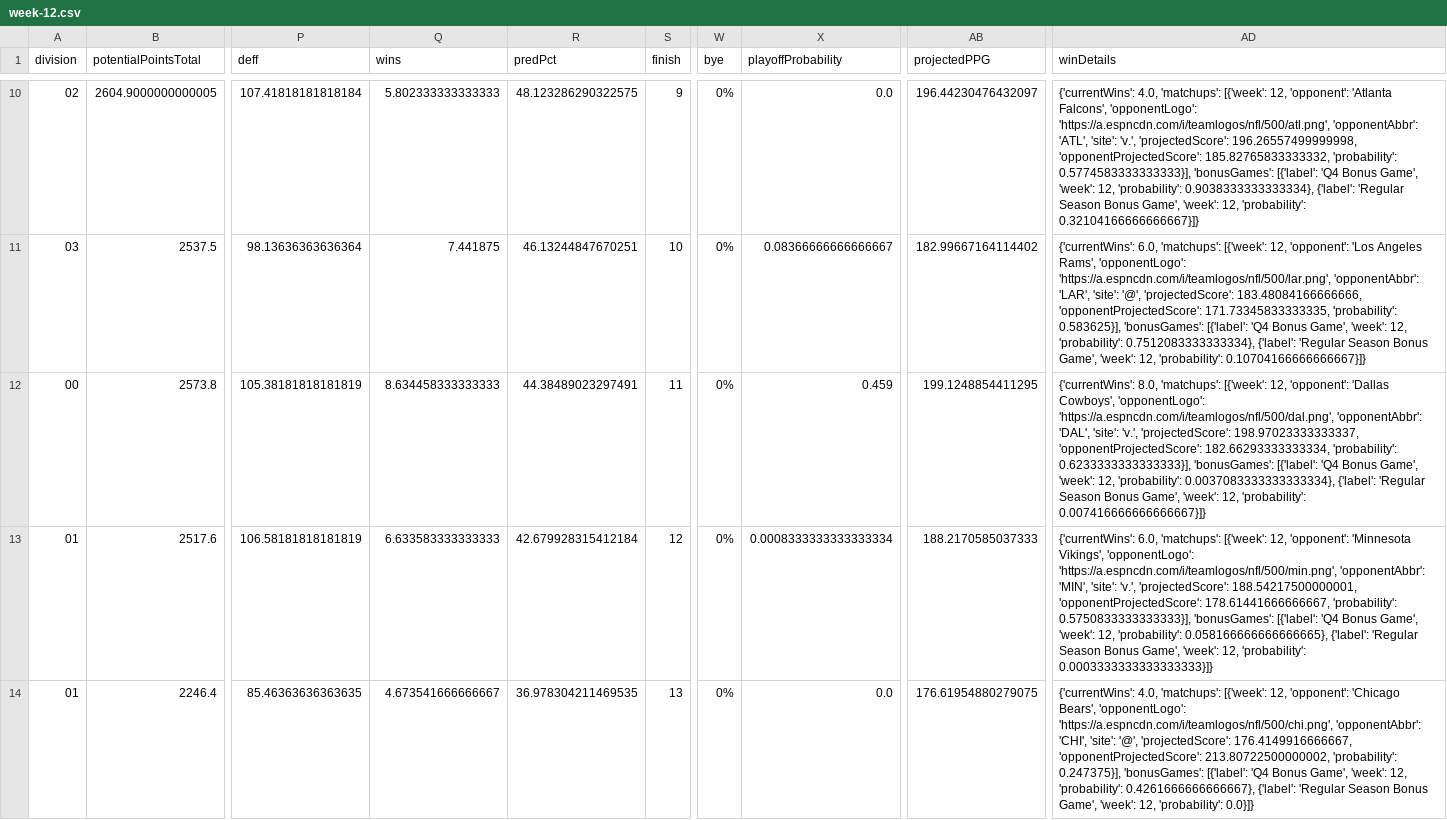
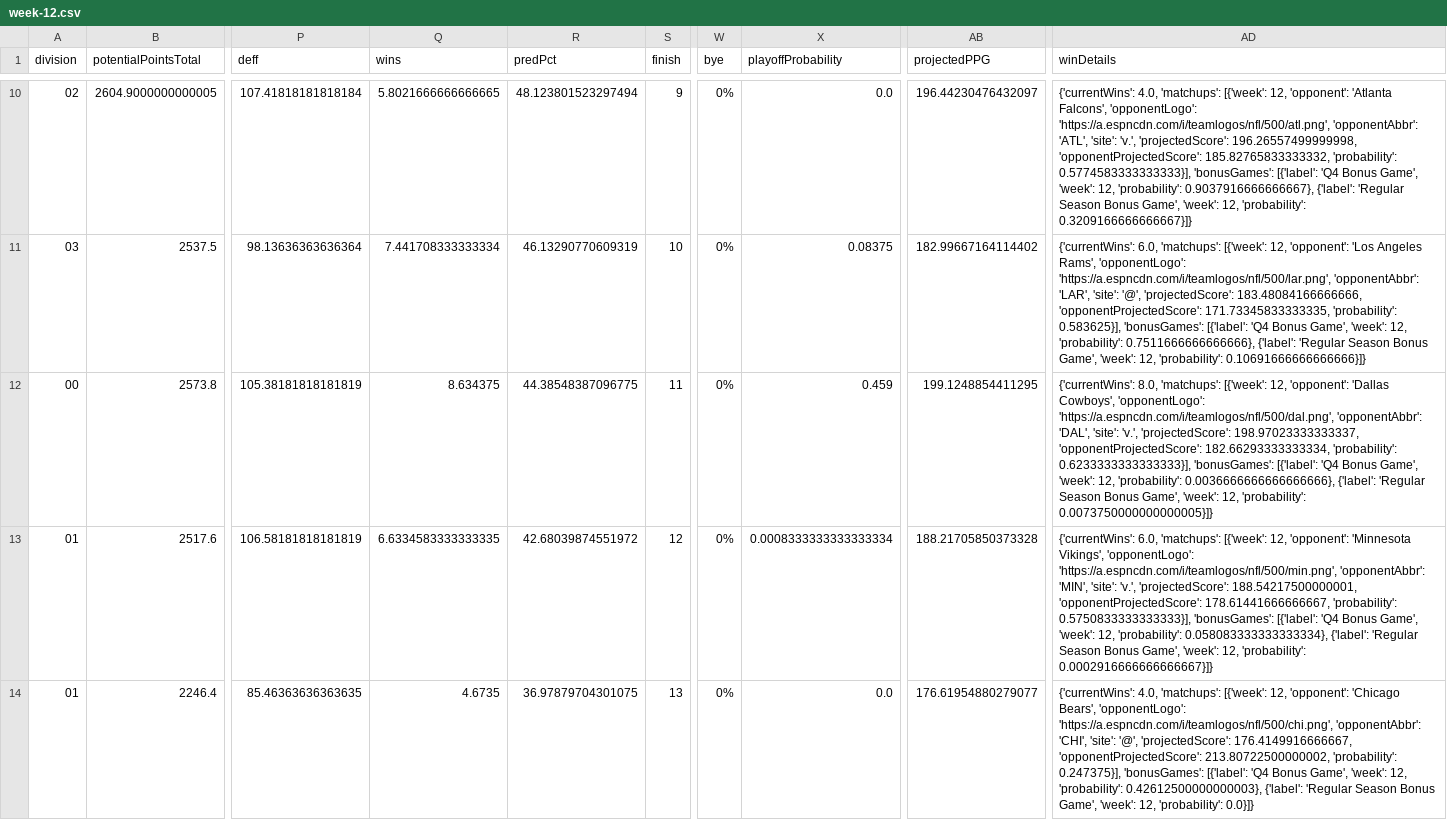
Before and after one commit to TheMathNinja/FAFL-GM-Dashboard, a CSV file: docs/playoff-picture/week-12.csv, drawn as a sheet; only a part is shown, gaps mark what is left out; the diff covers the shown part only; the diff names each change by its address in the sheet, - before the commit and + after, or states it on an @@ line.

```diff
--- a/docs/playoff-picture/week-12.csv
+++ b/docs/playoff-picture/week-12.csv
-Q10 (wins): 5.802333333333333
+Q10 (wins): 5.8021666666666665
-R10 (predPct): 48.123286290322575
+R10 (predPct): 48.123801523297494
-AD10 (winDetails): …12, 'probability': 0.9038333333333334}, {'label': 'Regular Season Bonus Game', 'week': 12, 'probability': 0.32104166666666667}]}
+AD10 (winDetails): …12, 'probability': 0.9037916666666667}, {'label': 'Regular Season Bonus Game', 'week': 12, 'probability': 0.3209166666666667}]}
-Q11 (wins): 7.441875
+Q11 (wins): 7.441708333333334
-R11 (predPct): 46.13244847670251
+R11 (predPct): 46.13290770609319
-X11 (playoffProbability): 0.08366666666666667
+X11 (playoffProbability): 0.08375
-AD11 (winDetails): …12, 'probability': 0.7512083333333334}, {'label': 'Regular Season Bonus Game', 'week': 12, 'probability': 0.10704166666666667}]}
+AD11 (winDetails): …12, 'probability': 0.7511666666666666}, {'label': 'Regular Season Bonus Game', 'week': 12, 'probability': 0.10691666666666666}]}
-Q12 (wins): 8.634458333333333
+Q12 (wins): 8.634375
-R12 (predPct): 44.38489023297491
+R12 (predPct): 44.38548387096775
-AD12 (winDetails): …12, 'probability': 0.0037083333333333334}, {'label': 'Regular Season Bonus Game', 'week': 12, 'probability': 0.007416666666666667}]}
+AD12 (winDetails): …12, 'probability': 0.0036666666666666666}, {'label': 'Regular Season Bonus Game', 'week': 12, 'probability': 0.0073750000000000005}]}
-Q13 (wins): 6.633583333333333
+Q13 (wins): 6.6334583333333335
-R13 (predPct): 42.679928315412184
+R13 (predPct): 42.68039874551972
-AB13 (projectedPPG): 188.2170585037333
+AB13 (projectedPPG): 188.21705850373328
-AD13 (winDetails): …12, 'probability': 0.058166666666666665}, {'label': 'Regular Season Bonus Game', 'week': 12, 'probability': 0.0003333333333333333}]}
+AD13 (winDetails): …12, 'probability': 0.058083333333333334}, {'label': 'Regular Season Bonus Game', 'week': 12, 'probability': 0.0002916666666666667}]}
-Q14 (wins): 4.673541666666667
+Q14 (wins): 4.6735
-R14 (predPct): 36.978304211469535
+R14 (predPct): 36.97879704301075
-AB14 (projectedPPG): 176.61954880279075
+AB14 (projectedPPG): 176.61954880279077
-AD14 (winDetails): …12, 'probability': 0.4261666666666667}, {'label': 'Regular…
+AD14 (winDetails): …12, 'probability': 0.42612500000000003}, {'label': 'Regular…
```
Also changed, not shown: 102 edited cells elsewhere in this file, data/playoff_swing.csv, data/weekly_sharks_team_means.csv, 36 other files.
